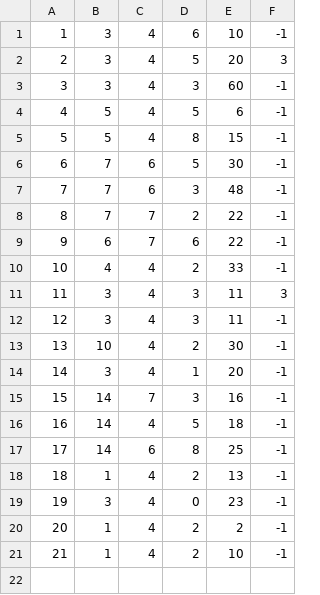
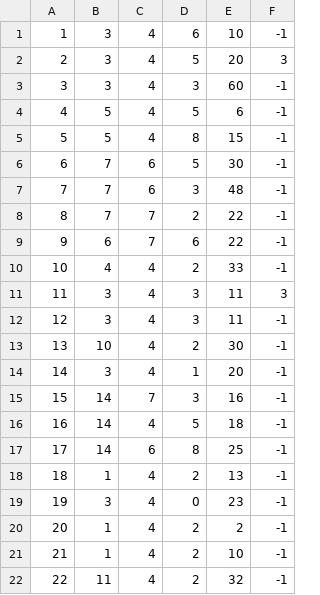
Before and after one commit to banja001/Alt-F4, a CSV file: booking/booking/Resources/Data/reservationTour.csv, drawn as a sheet.

```diff
--- a/booking/booking/Resources/Data/reservationTour.csv
+++ b/booking/booking/Resources/Data/reservationTour.csv
@@ -21 +21,2 @@
 21|1|4|2|10|-1
+22|11|4|2|32|-1
```
Also changed, not shown: booking/booking/Resources/Data/guiderating.csv, 7 other files.
